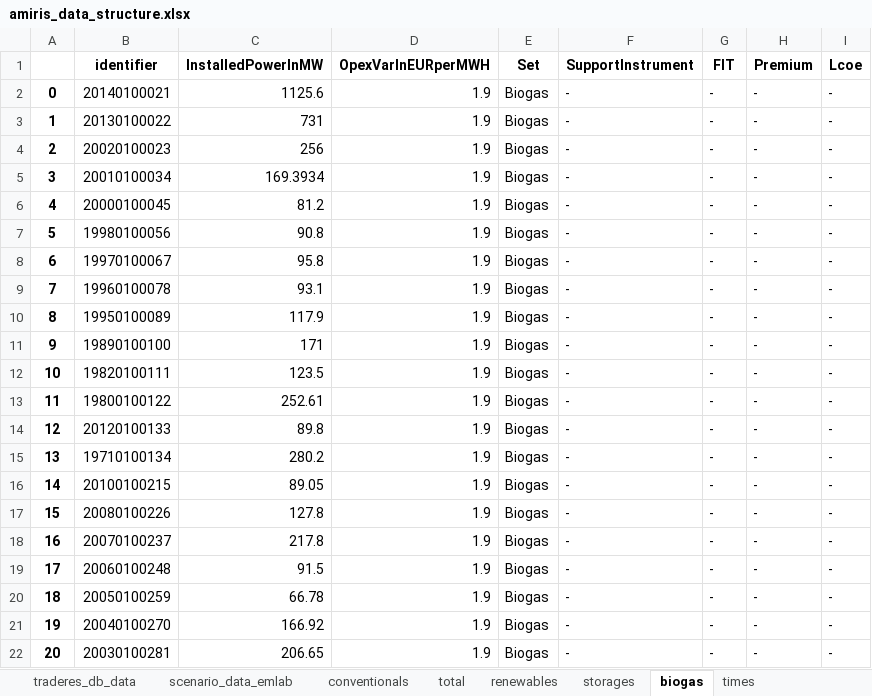
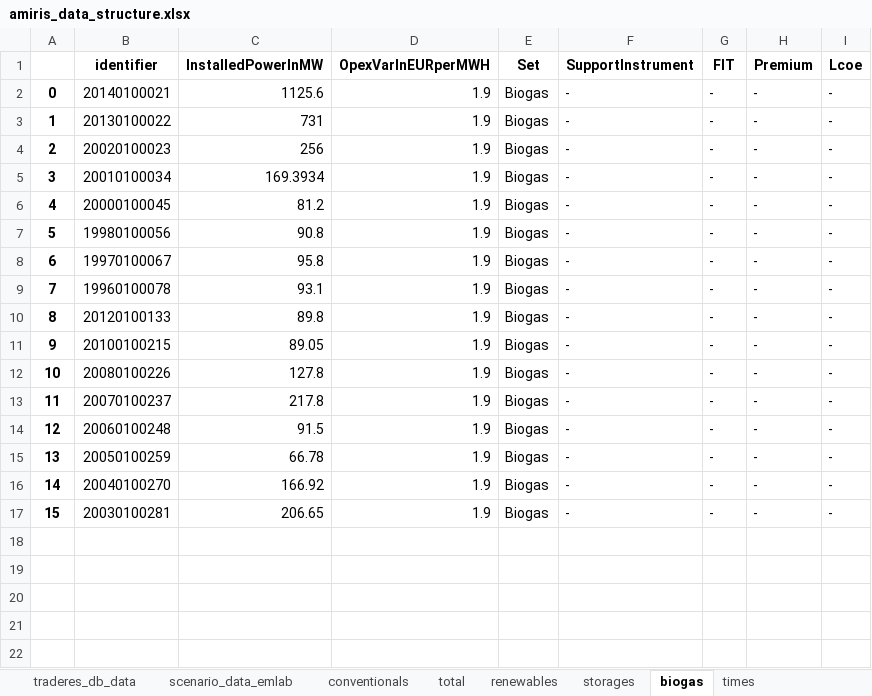
Before and after one commit to TradeRES/toolbox-amiris-emlab, an Excel workbook: amiris_workflow/amiris_data_structure.xlsx, sheet biogas, drawn as a sheet; values as stored, in another font and other column widths than the file's, no borders; removed rows and columns are numbered as before the commit, all else as after; the diff names each change by its address in the sheet, - before the commit and + after, or states it on an @@ line.

```diff
--- a/amiris_workflow/amiris_data_structure.xlsx (sheet biogas)
+++ b/amiris_workflow/amiris_data_structure.xlsx (sheet biogas)
-row 10: 8 | 19950100089 | 117.9 | 1.9 | Biogas | - | - | - | -
-row 11: 9 | 19890100100 | 171 | 1.9 | Biogas | - | - | - | -
-row 12: 10 | 19820100111 | 123.5 | 1.9 | Biogas | - | - | - | -
-row 13: 11 | 19800100122 | 252.61 | 1.9 | Biogas | - | - | - | -
@@ column A renumbered from row 10 down @@
-row 15: 13 | 19710100134 | 280.2 | 1.9 | Biogas | - | - | - | -
```
Also changed, not shown: sheet conventionals, sheet renewables, sheet scenario_data_emlab, sheet times, data/Coupling Config.xlsx, 24 other files.
